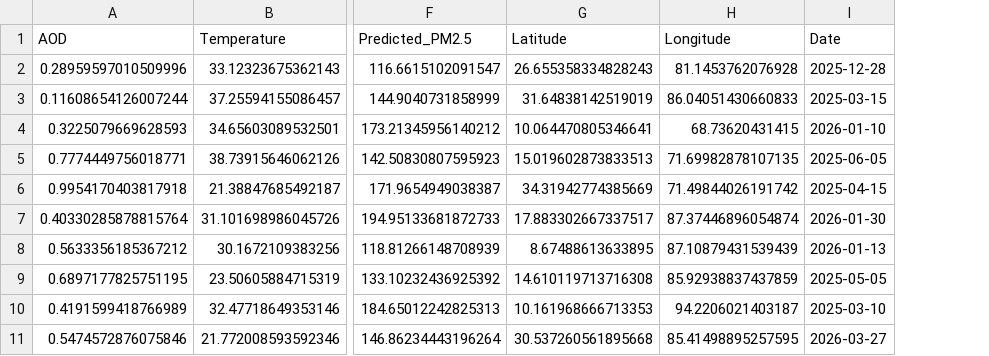
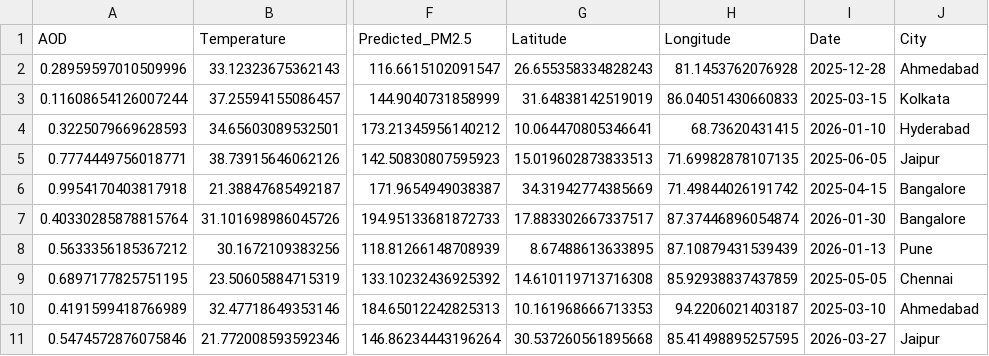
Before and after one commit to karthikj30/GForce, a CSV file: predictions.csv, drawn as a sheet; only a part is shown, gaps mark what is left out; the diff names each change by its address in the sheet, - before the commit and + after, or states it on an @@ line.

```diff
--- a/predictions.csv
+++ b/predictions.csv
+column J (City), rows 2-11: Ahmedabad | Kolkata | Hyderabad | Jaipur | Bangalore | Bangalore | Pune | Chennai | Ahmedabad | Jaipur
```
Also changed, not shown: 2 other files.
